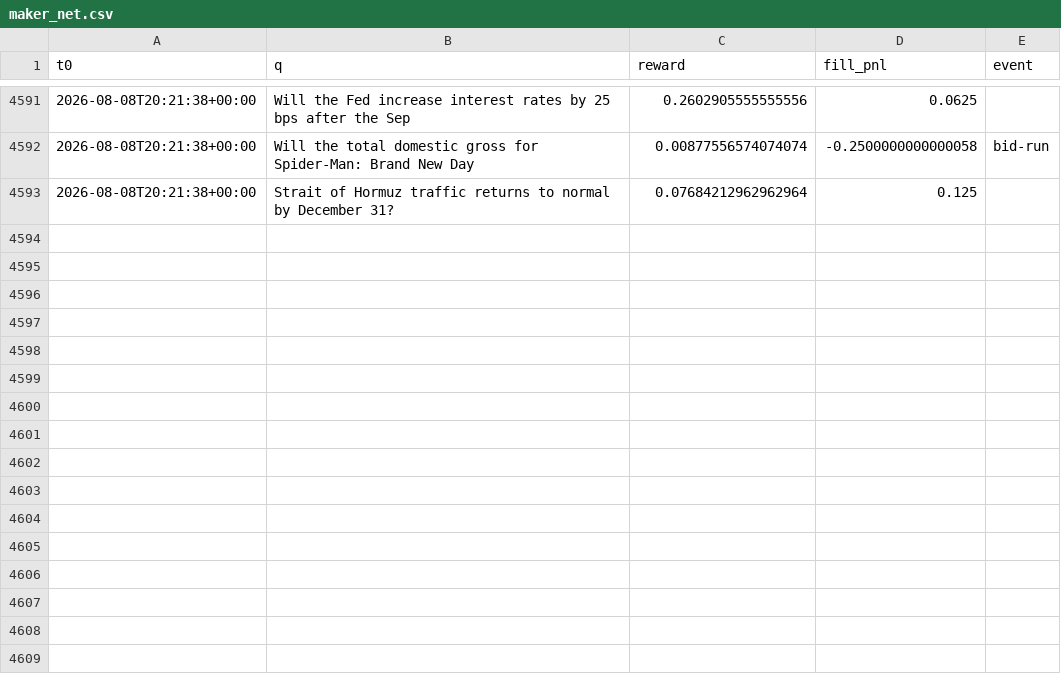
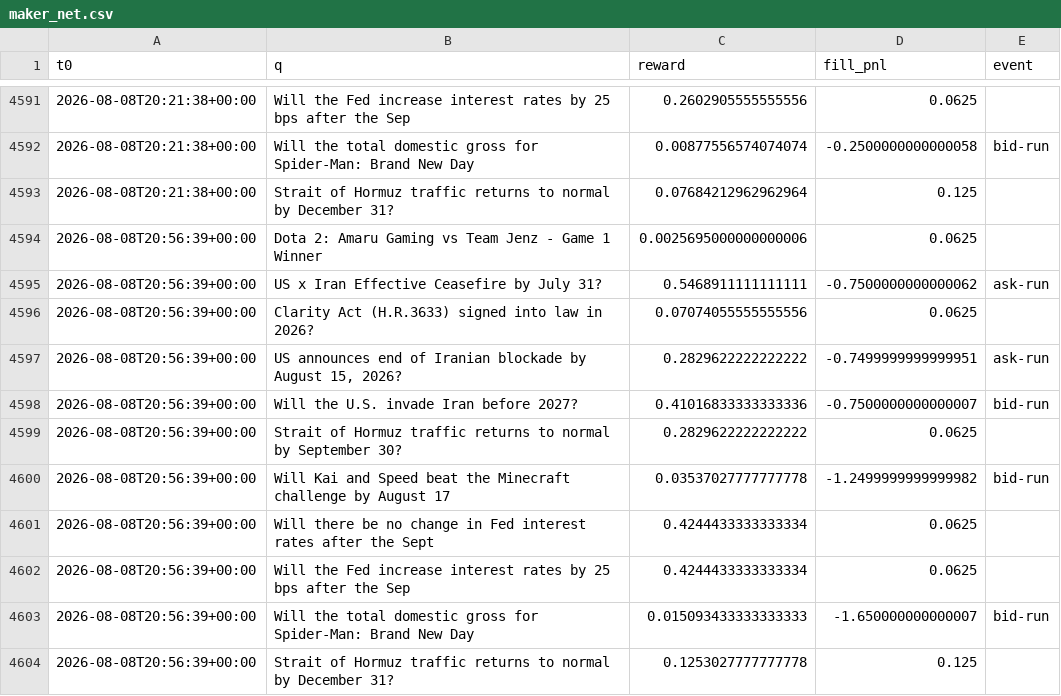
Before and after one commit to Savi-Swar/desk, a CSV file: collected/maker_net.csv, drawn as a sheet; only a part is shown, gaps mark what is left out; the diff names each change by its address in the sheet, - before the commit and + after, or states it on an @@ line.

```diff
--- a/collected/maker_net.csv
+++ b/collected/maker_net.csv
+row 4594: 2026-08-08T20:56:39+00:00 | Dota 2: Amaru Gaming vs Team Jenz - Game 1 Winner | 0.0025695000000000006 | 0.0625
+row 4595: 2026-08-08T20:56:39+00:00 | US x Iran Effective Ceasefire by July 31? | 0.5468911111111111 | -0.7500000000000062 | ask-run
+row 4596: 2026-08-08T20:56:39+00:00 | Clarity Act (H.R.3633) signed into law in 2026? | 0.07074055555555556 | 0.0625
+row 4597: 2026-08-08T20:56:39+00:00 | US announces end of Iranian blockade by August 15, 2026? | 0.2829622222222222 | -0.7499999999999951 | ask-run
+row 4598: 2026-08-08T20:56:39+00:00 | Will the U.S. invade Iran before 2027? | 0.41016833333333336 | -0.7500000000000007 | bid-run
+row 4599: 2026-08-08T20:56:39+00:00 | Strait of Hormuz traffic returns to normal by September 30? | 0.2829622222222222 | 0.0625
+row 4600: 2026-08-08T20:56:39+00:00 | Will Kai and Speed beat the Minecraft challenge by August 17 | 0.03537027777777778 | -1.2499999999999982 | bid-run
+row 4601: 2026-08-08T20:56:39+00:00 | Will there be no change in Fed interest rates after the Sept | 0.4244433333333334 | 0.0625
+row 4602: 2026-08-08T20:56:39+00:00 | Will the Fed increase interest rates by 25 bps after the Sep | 0.4244433333333334 | 0.0625
+row 4603: 2026-08-08T20:56:39+00:00 | Will the total domestic gross for Spider-Man: Brand New Day | 0.015093433333333333 | -1.650000000000007 | bid-run
+row 4604: 2026-08-08T20:56:39+00:00 | Strait of Hormuz traffic returns to normal by December 31? | 0.1253027777777778 | 0.125
```
Also changed, not shown: collected/maker_book.csv, collected/maker_net3.csv, 1 other file.
